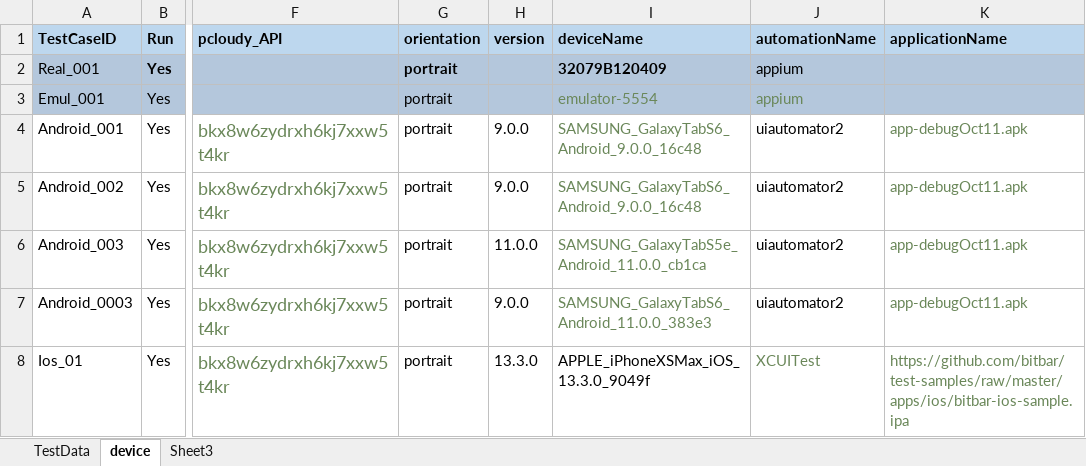
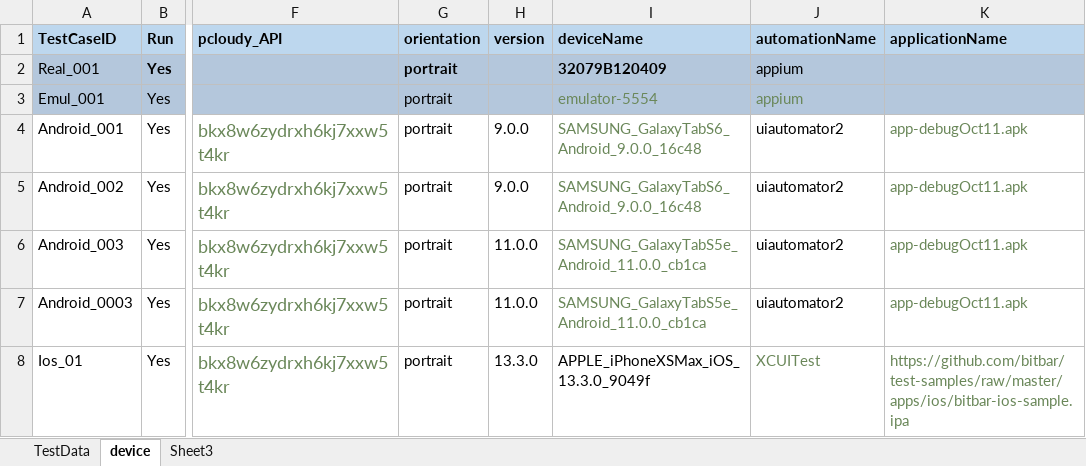
Before and after one commit to ganezz/native-mobile-corporate-onboarding, an Excel workbook: ${project.build.directory}/test-classes/DataSet/NMCO_ONB.xlsx, sheet device, drawn as a sheet; only a part is shown, gaps mark what is left out; values as stored, in another font and other column widths than the file's, no borders; the diff names each change by its address in the sheet, - before the commit and + after, or states it on an @@ line.

```diff
--- a/${project.build.directory}/test-classes/DataSet/NMCO_ONB.xlsx (sheet device)
+++ b/${project.build.directory}/test-classes/DataSet/NMCO_ONB.xlsx (sheet device)
-H7 (version): 9.0.0
+H7 (version): 11.0.0
-I7 (deviceName): SAMSUNG_GalaxyTabS6_Android_11.0.0_383e3
+I7 (deviceName): SAMSUNG_GalaxyTabS5e_Android_11.0.0_cb1ca
```
Also changed, not shown: sheet Sheet3, 14 other files.
